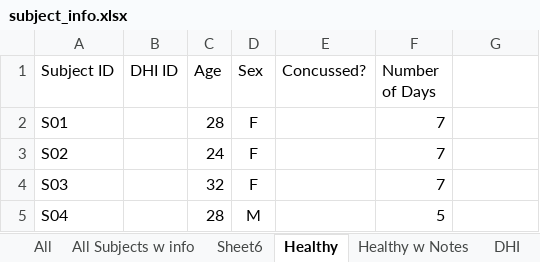
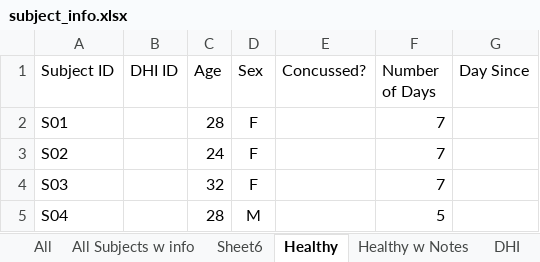
Before and after one commit to SelenaChoUtah/CSTAR, an Excel workbook: subject_info.xlsx, sheet Healthy, drawn as a sheet; only a part is shown; values as stored, in another font and other column widths than the file's, no borders; table styles not drawn; the diff names each change by its address in the sheet, - before the commit and + after, or states it on an @@ line.

```diff
--- a/subject_info.xlsx (sheet Healthy)
+++ b/subject_info.xlsx (sheet Healthy)
-G1: (empty)
+G1: Day Since
```
Also changed, not shown: sheet All, 5 other files.
